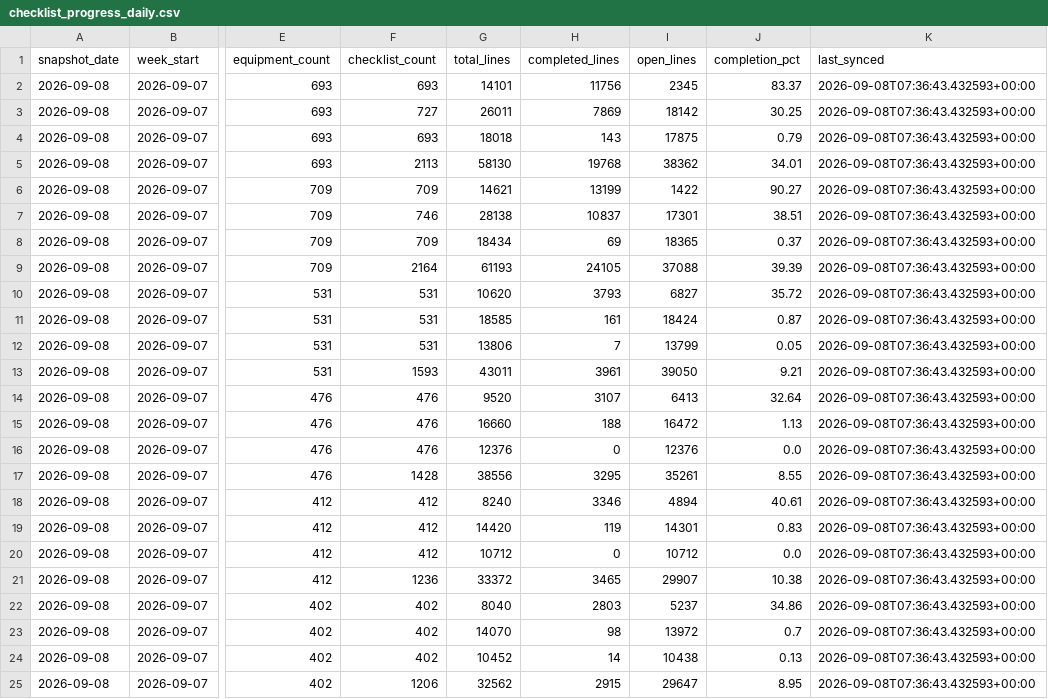
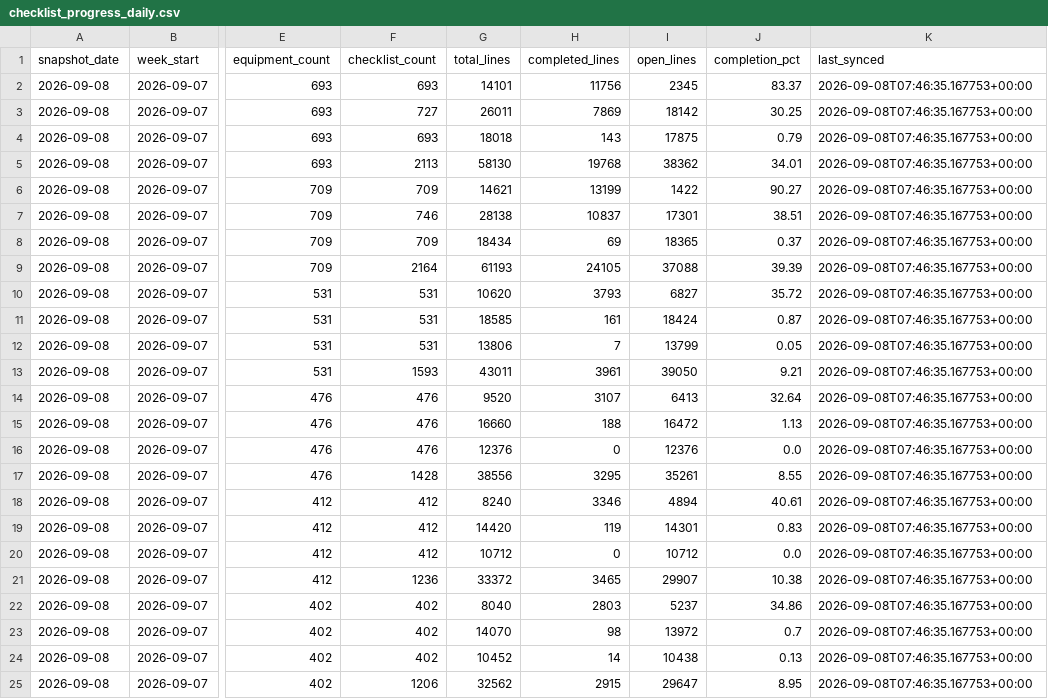
Before and after one commit to bcei-cx/cxalloy-sync-kul21, a CSV file: data/checklist_progress_daily.csv, drawn as a sheet; only a part is shown, gaps mark what is left out; the diff names each change by its address in the sheet, - before the commit and + after, or states it on an @@ line.

```diff
--- a/data/checklist_progress_daily.csv
+++ b/data/checklist_progress_daily.csv
-K2:K25 (last_synced): 2026-09-08T07:36:43.432593+00:00
+K2:K25 (last_synced): 2026-09-08T07:46:35.167753+00:00
```
Also changed, not shown: data/equipment_status.csv, 4 other files.
